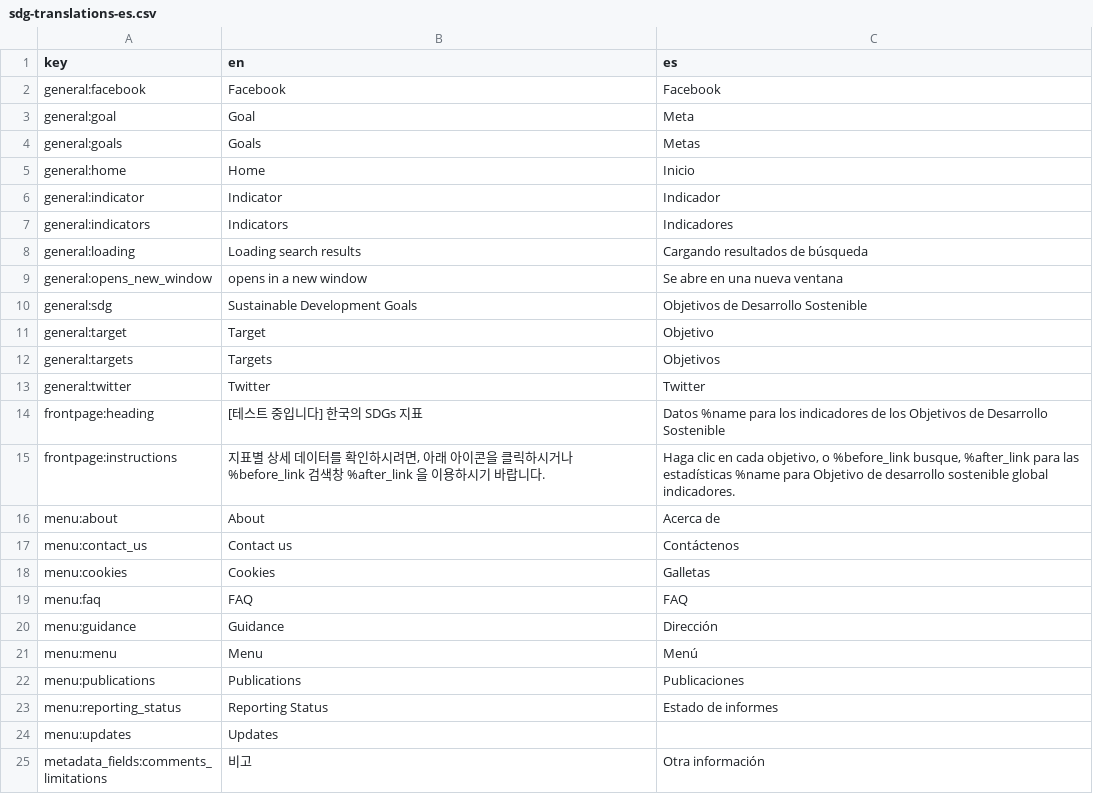
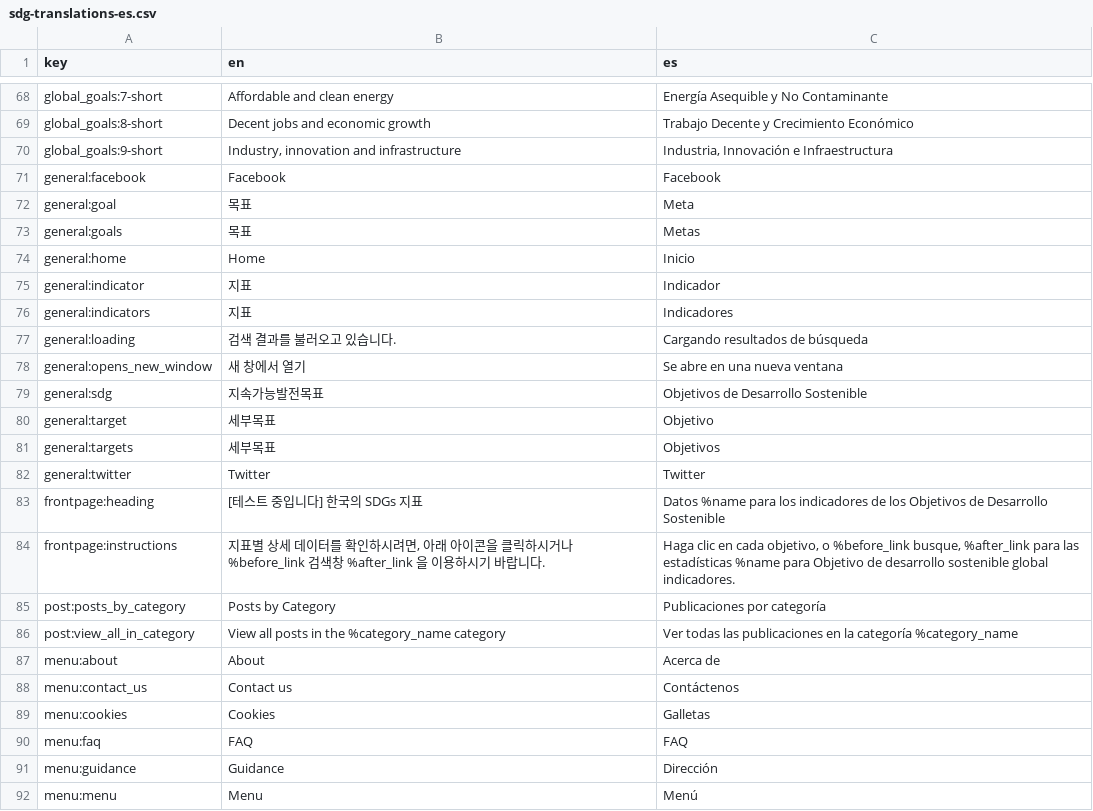
Before and after one commit to kostat-sdg-kor/sdg-translations, a CSV file: sdg-translations-es.csv, drawn as a sheet; only a part is shown, gaps mark what is left out; the shorter side is filled out with more unchanged rows; the diff covers the shown part only.

```diff
--- a/sdg-translations-es.csv
+++ b/sdg-translations-es.csv
@@ -2,12 +68,15 @@
+global_goals:7-short,Affordable and clean energy,Energía Asequible y No Contaminante
+global_goals:8-short,Decent jobs and economic growth,Trabajo Decente y Crecimiento Económico
+global_goals:9-short,"Industry, innovation and infrastructure","Industria, Innovación e Infraestructura"
 general:facebook,Facebook,Facebook
-general:goal,Goal,Meta
-general:goals,Goals,Metas
+general:goal,목표,Meta
+general:goals,목표,Metas
 general:home,Home,Inicio
-general:indicator,Indicator,Indicador
-general:indicators,Indicators,Indicadores
-general:loading,Loading search results,Cargando resultados de búsqueda
-general:opens_new_window,opens in a new window,Se abre en una nueva ventana
-general:sdg,Sustainable Development Goals,Objetivos de Desarrollo Sostenible
-general:target,Target,Objetivo
-general:targets,Targets,Objetivos
+general:indicator,지표,Indicador
+general:indicators,지표,Indicadores
+general:loading,검색 결과를 불러오고 있습니다.,Cargando resultados de búsqueda
+general:opens_new_window,새 창에서 열기,Se abre en una nueva ventana
+general:sdg,지속가능발전목표,Objetivos de Desarrollo Sostenible
+general:target,세부목표,Objetivo
+general:targets,세부목표,Objetivos
 general:twitter,Twitter,Twitter
@@ -15,2 +84,4 @@ frontpage:heading,[테스트 중입니다] 한국의 SDGs 지표,Datos %name par
 frontpage:instructions,"지표별 상세 데이터를 확인하시려면, 아래 아이콘을 클릭하시거나 %before_link 검색창 %after_link 을 이용하시기 바랍니다.","Haga clic en cada objetivo, o %before_link busque, %after_link para las estadísticas %name para Objetivo de desarrollo sostenible global indicadores."
+post:posts_by_category,Posts by Category,Publicaciones por categoría
+post:view_all_in_category,View all posts in the %category_name category,Ver todas las publicaciones en la categoría %category_name
 menu:about,About,Acerca de
```
Also changed, not shown: 72 moved rows elsewhere in this file, sdg-translations-am.csv, sdg-translations-ar.csv, 7 other files.
